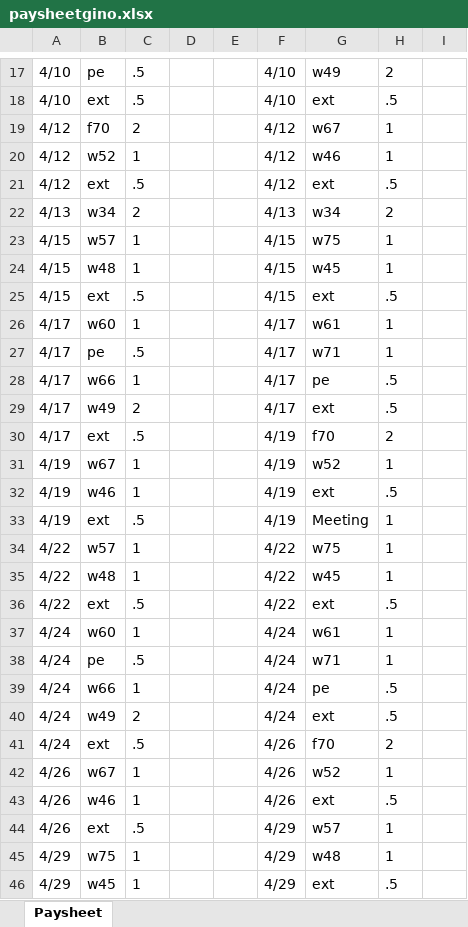
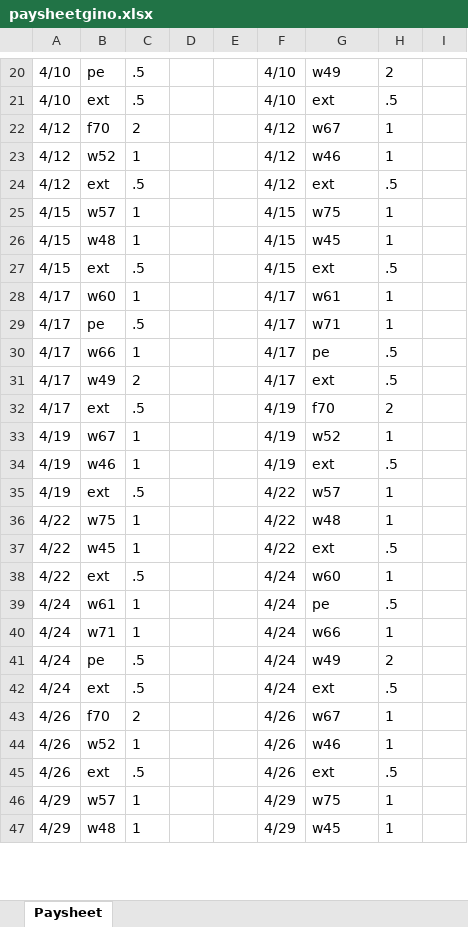
Before and after one commit to EugenioAntonioBonanno/pay_sheet_generator, an Excel workbook: paysheetgino.xlsx, sheet Paysheet, drawn as a sheet; only a part is shown, gaps mark what is left out; values as stored, in another font and other column widths than the file's, no borders; removed rows and columns are numbered as before the commit, all else as after; the diff covers the shown part only; the diff names each change by its address in the sheet, - before the commit and + after, or states it on an @@ line.

```diff
--- a/paysheetgino.xlsx (sheet Paysheet)
+++ b/paysheetgino.xlsx (sheet Paysheet)
-row 22: 4/13 | w34 | 2 |  |  | 4/13 | w34 | 2
-F35: 4/19
+F35: 4/22
-G35: Meeting
+G35: w57
-B36: w57
+B36: w75
-G36: w75
+G36: w48
-B37: w48
+B37: w45
-G37: w45
+G37: ext
-H37: 1
+H37: .5
-F38: 4/22
+F38: 4/24
-G38: ext
+G38: w60
-H38: .5
+H38: 1
+row 39: 4/24 | w61 | 1 |  |  | 4/24 | pe | .5
-B40: w60
+B40: w71
-G40: w61
+G40: w66
-G41: w71
+G41: w49
-H41: 1
+H41: 2
-row 39: 4/24 | w66 | 1 |  |  | 4/24 | pe | .5
-B42: w49
+B42: ext
-C42: 2
+C42: .5
-row 41: 4/24 | ext | .5 |  |  | 4/26 | f70 | 2
+row 43: 4/26 | f70 | 2 |  |  | 4/26 | w67 | 1
-B44: w67
+B44: w52
-G44: w52
+G44: w46
-B45: w46
+B45: ext
-C45: 1
+C45: .5
-row 44: 4/26 | ext | .5 |  |  | 4/29 | w57 | 1
-B46: w75
+B46: w57
-G46: w48
+G46: w75
-B47: w45
+B47: w48
-G47: ext
+G47: w45
-H47: .5
+H47: 1
```
Also changed, not shown: 3 added rows and 4 edited cells elsewhere in this sheet, 5 other files.
